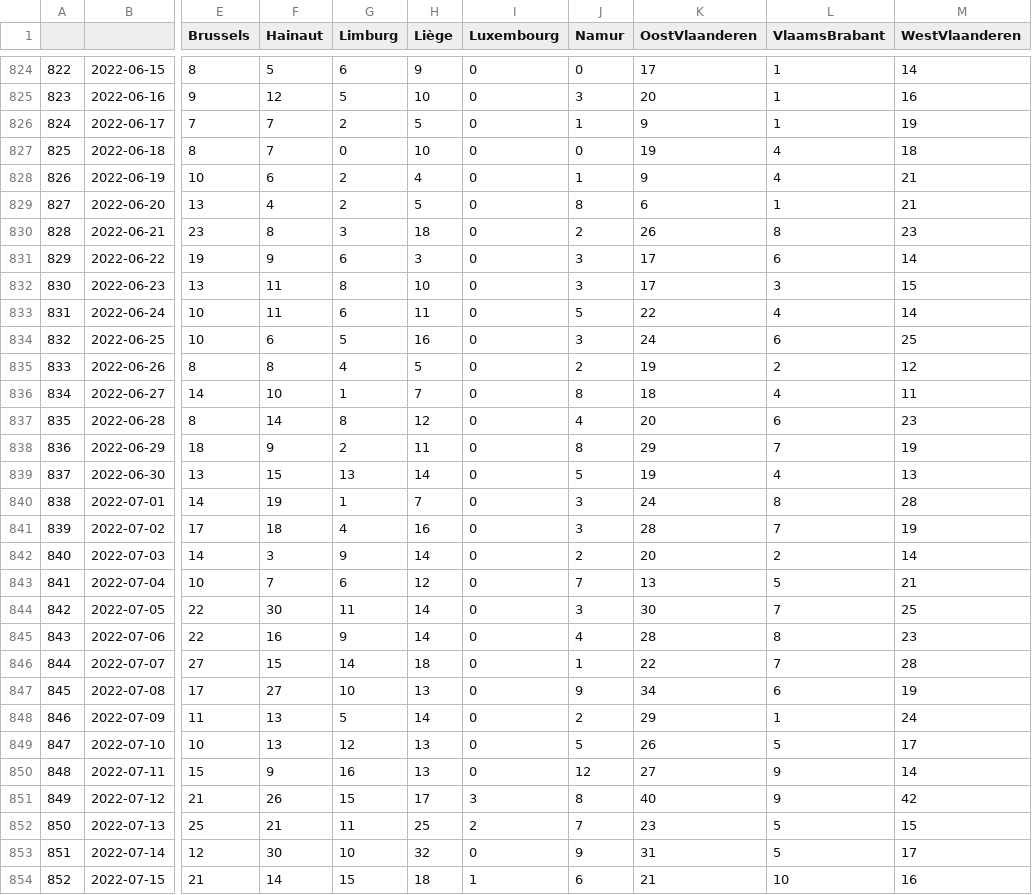
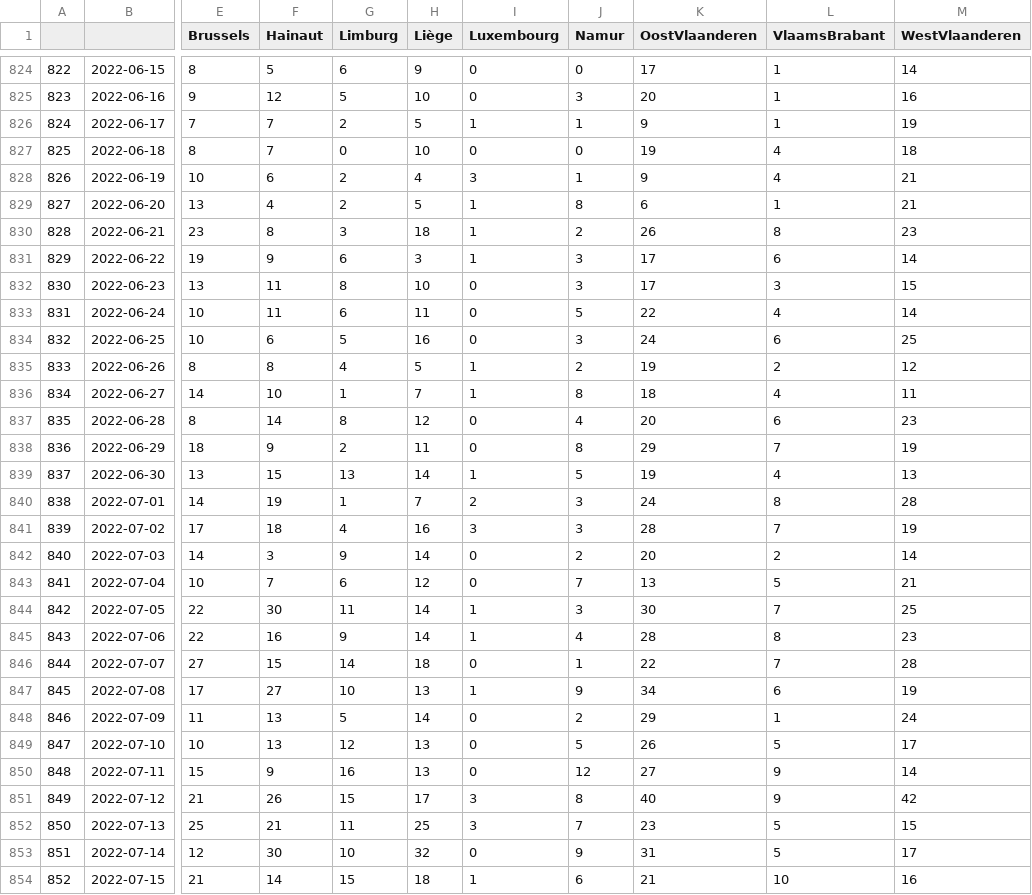
Before and after one commit to tbuytaer/test-of-github-datawrapper-output, a CSV file: hospitalisations.csv, drawn as a sheet; only a part is shown, gaps mark what is left out; the diff covers the shown part only; the diff names each change by its address in the sheet, - before the commit and + after, or states it on an @@ line.

Commit message:
Updated data

```diff
--- a/hospitalisations.csv
+++ b/hospitalisations.csv
-I826 (Luxembourg): 0
+I826 (Luxembourg): 1
-I828 (Luxembourg): 0
+I828 (Luxembourg): 3
-I829:I831 (Luxembourg): 0
+I829:I831 (Luxembourg): 1
-I835:I836 (Luxembourg): 0
+I835:I836 (Luxembourg): 1
-I839 (Luxembourg): 0
+I839 (Luxembourg): 1
-I840 (Luxembourg): 0
+I840 (Luxembourg): 2
-I841 (Luxembourg): 0
+I841 (Luxembourg): 3
-I844:I845 (Luxembourg): 0
+I844:I845 (Luxembourg): 1
-I847 (Luxembourg): 0
+I847 (Luxembourg): 1
-I852 (Luxembourg): 2
+I852 (Luxembourg): 3
```
Also changed, not shown: 7 added rows and 54 edited cells elsewhere in this file.
